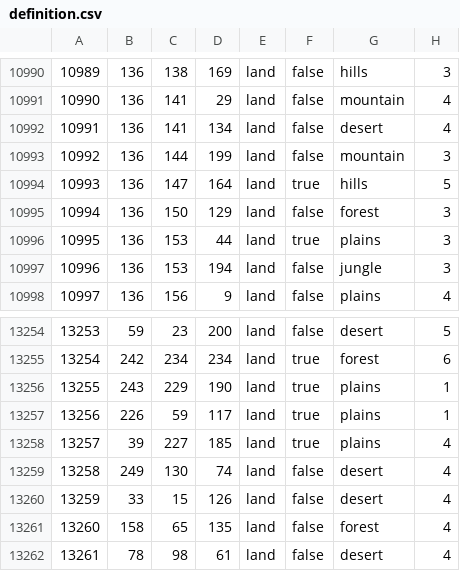
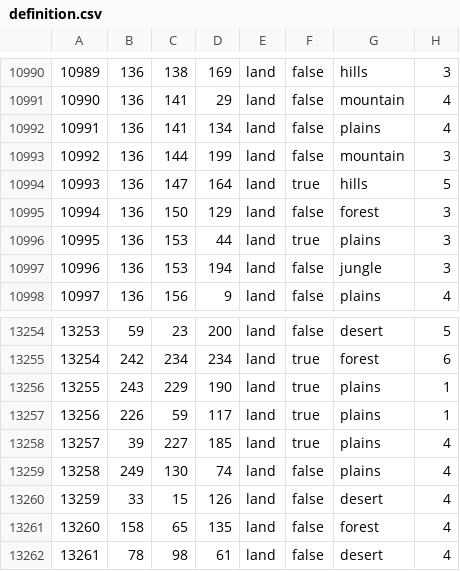
Before and after one commit to LeXus21251/CDL, a CSV file: map/definition.csv, drawn as a sheet; only a part is shown, gaps mark what is left out; the diff covers the shown part only.

```diff
--- a/map/definition.csv
+++ b/map/definition.csv
@@ -10991,3 +10991,3 @@
 10990;136;141;29;land;false;mountain;4
-10991;136;141;134;land;false;desert;4
+10991;136;141;134;land;false;plains;4
 10992;136;144;199;land;false;mountain;3
@@ -13258,3 +13258,3 @@
 13257;39;227;185;land;true;plains;4
-13258;249;130;74;land;false;desert;4
+13258;249;130;74;land;false;plains;4
 13259;33;15;126;land;false;desert;4
```
Also changed, not shown: 7 edited cells elsewhere in this file, 44 other files.
